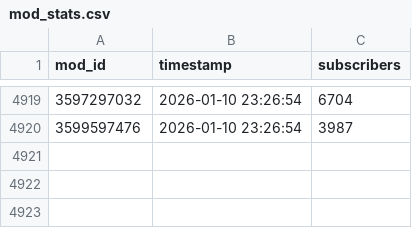
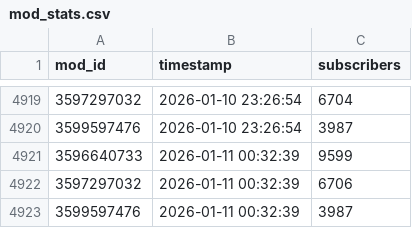
Before and after one commit to likeUMR/Duckov_Mod_Tracker, a CSV file: mod_stats.csv, drawn as a sheet; only a part is shown, gaps mark what is left out.

```diff
--- a/mod_stats.csv
+++ b/mod_stats.csv
@@ -4920 +4920,4 @@
 3599597476,2026-01-10 23:26:54,3987
+3596640733,2026-01-11 00:32:39,9599
+3597297032,2026-01-11 00:32:39,6706
+3599597476,2026-01-11 00:32:39,3987
```
Also changed, not shown: 1 other file.
